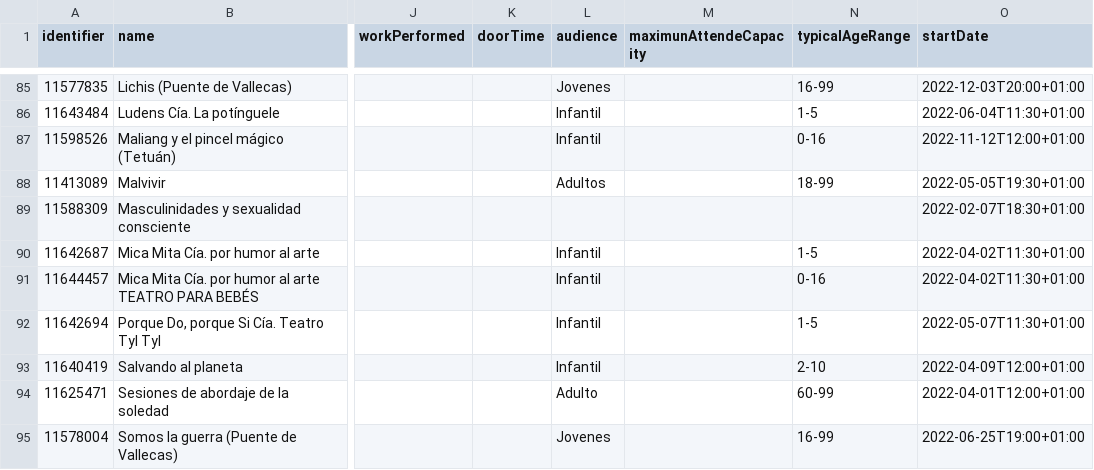
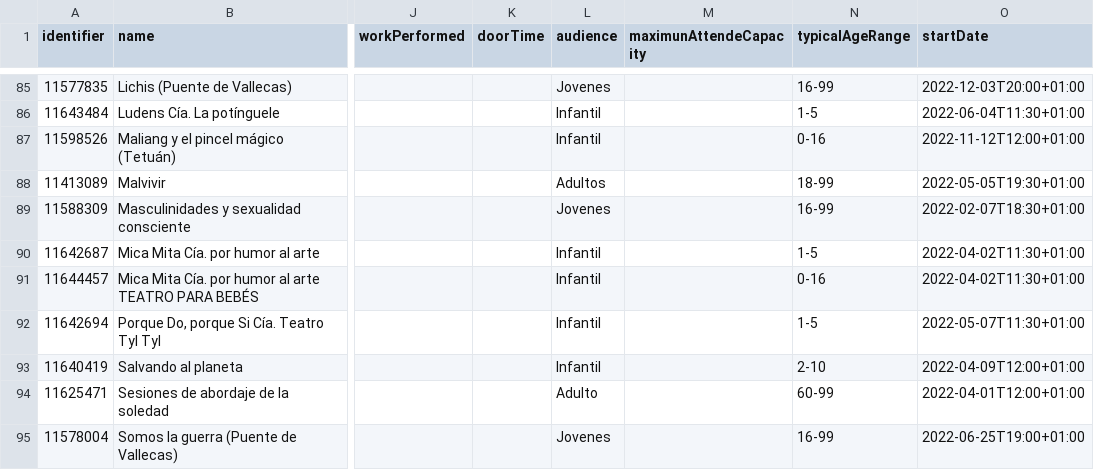
Before and after one commit to opencitydata/cultura-ocio-agenda-eventos-actividades, a CSV file: v1.1-rc/csv/openrefine/datos.csv, drawn as a sheet; only a part is shown, gaps mark what is left out; the diff names each change by its address in the sheet, - before the commit and + after, or states it on an @@ line.

Commit message:
actualizado datos madrid

```diff
--- a/v1.1-rc/csv/openrefine/datos.csv
+++ b/v1.1-rc/csv/openrefine/datos.csv
-L89 (audience): (empty)
+L89 (audience): Jovenes
-N89 (typicalAgeRange): (empty)
+N89 (typicalAgeRange): 16-99
```
Also changed, not shown: v1.1-rc/csv/openrefine/madrid.csv.
